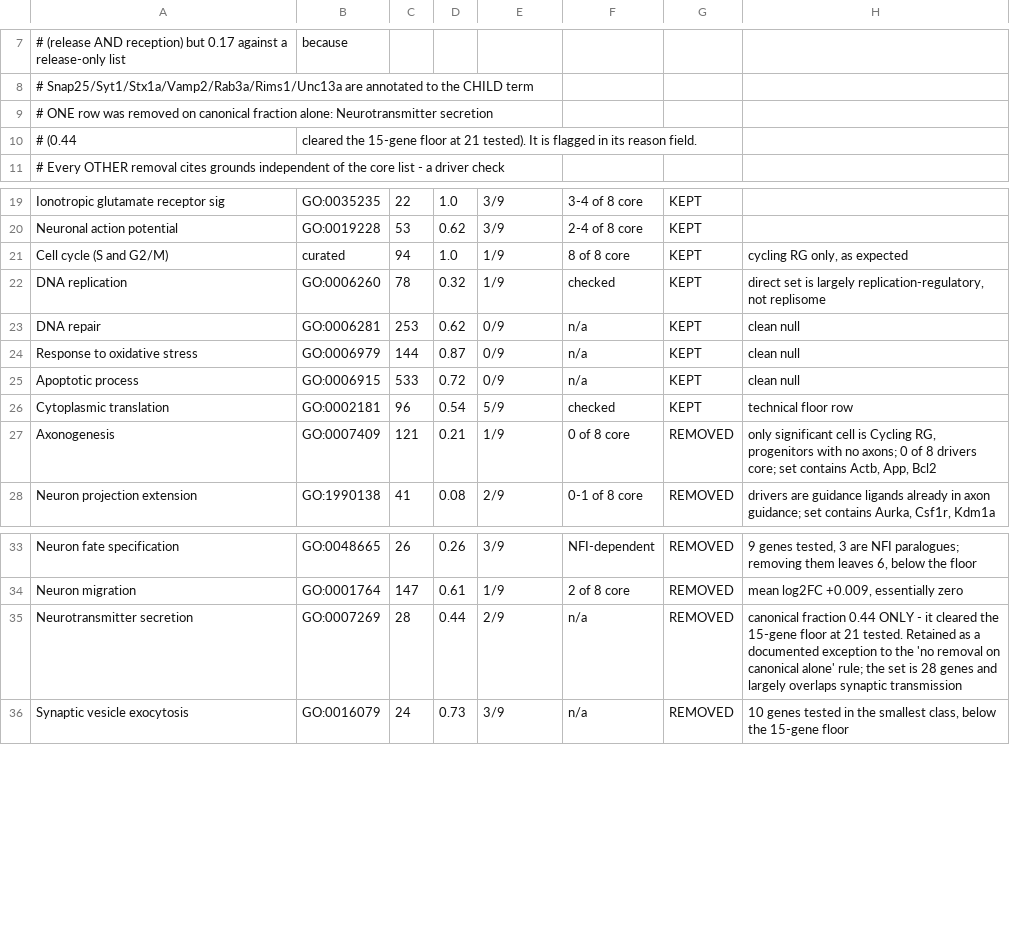
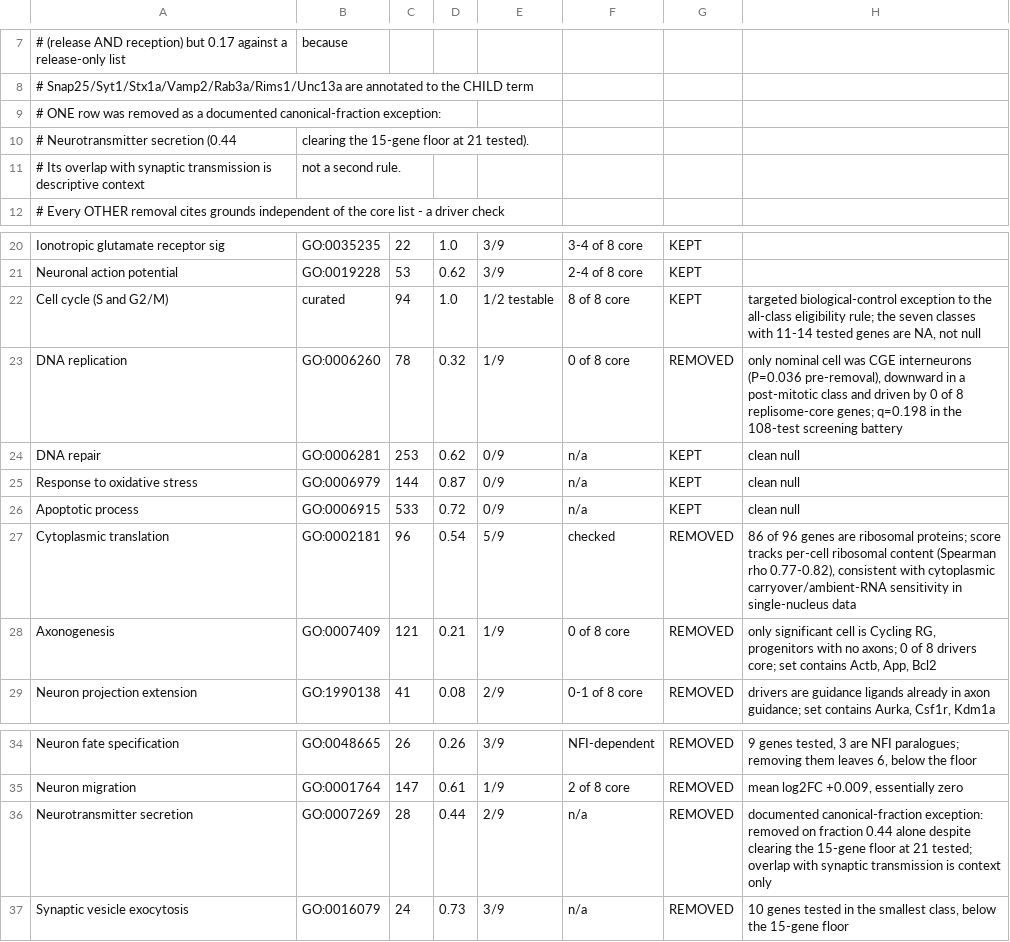
Before and after one commit to aliireza96/ctcf-r567w-e18-forebrain-reanalysis, a CSV file: tables/Table_S6_gene_set_audit.csv, drawn as a sheet; only a part is shown, gaps mark what is left out.

```diff
--- a/tables/Table_S6_gene_set_audit.csv
+++ b/tables/Table_S6_gene_set_audit.csv
@@ -8,4 +8,5 @@
 # Snap25/Syt1/Stx1a/Vamp2/Rab3a/Rims1/Unc13a are annotated to the CHILD term
-# ONE row was removed on canonical fraction alone: Neurotransmitter secretion
-# (0.44, cleared the 15-gene floor at 21 tested). It is flagged in its reason field.
+# ONE row was removed as a documented canonical-fraction exception:
+# Neurotransmitter secretion (0.44, clearing the 15-gene floor at 21 tested).
+# Its overlap with synaptic transmission is descriptive context, not a second rule.
 # Every OTHER removal cites grounds independent of the core list - a driver check,
@@ -20,4 +21,4 @@ Ionotropic glutamate receptor sig,GO:0035235,22,1.0,3/9,3-4 of 8 core,KEPT,
 Neuronal action potential,GO:0019228,53,0.62,3/9,2-4 of 8 core,KEPT,
-Cell cycle (S and G2/M),curated,94,1.0,1/9,8 of 8 core,KEPT,"cycling RG only, as expected"
-DNA replication,GO:0006260,78,0.32,1/9,checked,KEPT,"direct set is largely replication-regulatory, not replisome"
+Cell cycle (S and G2/M),curated,94,1.0,1/2 testable,8 of 8 core,KEPT,"targeted biological-control exception to the all-class eligibility rule; the seven classes with 11-14 tested genes are NA, not null"
+DNA replication,GO:0006260,78,0.32,1/9,0 of 8 core,REMOVED,"only nominal cell was CGE interneurons (P=0.036 pre-removal), downward in a post-mitotic class and driven by 0 of 8 replisome-core genes; q=0.198 in the 108-test screening battery"
 DNA repair,GO:0006281,253,0.62,0/9,n/a,KEPT,clean null
@@ -25,3 +26,3 @@ Response to oxidative stress,GO:0006979,144,0.87,0/9,n/a,KEPT,clean null
 Apoptotic process,GO:0006915,533,0.72,0/9,n/a,KEPT,clean null
-Cytoplasmic translation,GO:0002181,96,0.54,5/9,checked,KEPT,technical floor row
+Cytoplasmic translation,GO:0002181,96,0.54,5/9,checked,REMOVED,"86 of 96 genes are ribosomal proteins; score tracks per-cell ribosomal content (Spearman rho 0.77-0.82), consistent with cytoplasmic carryover/ambient-RNA sensitivity in single-nucleus data"
 Axonogenesis,GO:0007409,121,0.21,1/9,0 of 8 core,REMOVED,"only significant cell is Cycling RG, progenitors with no axons; 0 of 8 drivers core; set contains Actb, App, Bcl2"
@@ -34,3 +35,3 @@ Neuron fate specification,GO:0048665,26,0.26,3/9,NFI-dependent,REMOVED,"9 genes
 Neuron migration,GO:0001764,147,0.61,1/9,2 of 8 core,REMOVED,"mean log2FC +0.009, essentially zero"
-Neurotransmitter secretion,GO:0007269,28,0.44,2/9,n/a,REMOVED,canonical fraction 0.44 ONLY - it cleared the 15-gene floor at 21 tested. Retained as a documented exception to the 'no removal on canonical alone' rule; the set is 28 genes and largely overlaps synaptic transmission
+Neurotransmitter secretion,GO:0007269,28,0.44,2/9,n/a,REMOVED,"documented canonical-fraction exception: removed on fraction 0.44 alone despite clearing the 15-gene floor at 21 tested; overlap with synaptic transmission is context only"
 Synaptic vesicle exocytosis,GO:0016079,24,0.73,3/9,n/a,REMOVED,"10 genes tested in the smallest class, below the 15-gene floor"
```
Also changed, not shown: docs/SCRIPT_INDEX.csv, tables/Table_S3_gene_set_battery.csv, 45 other files.
